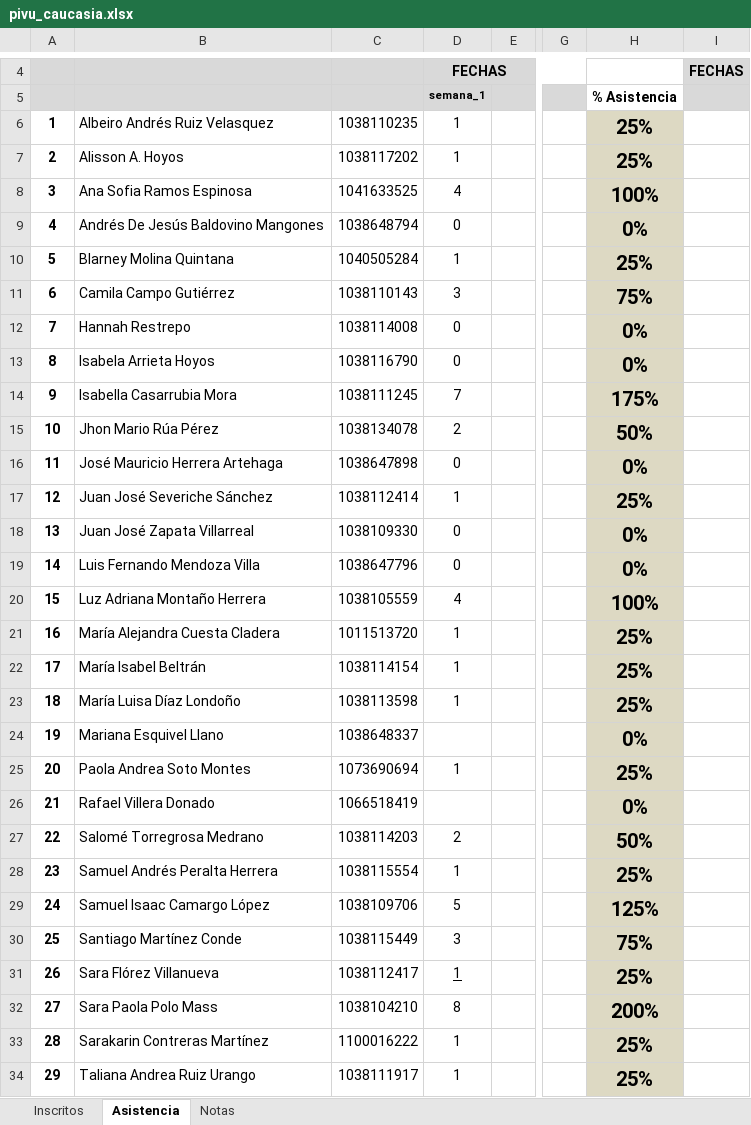
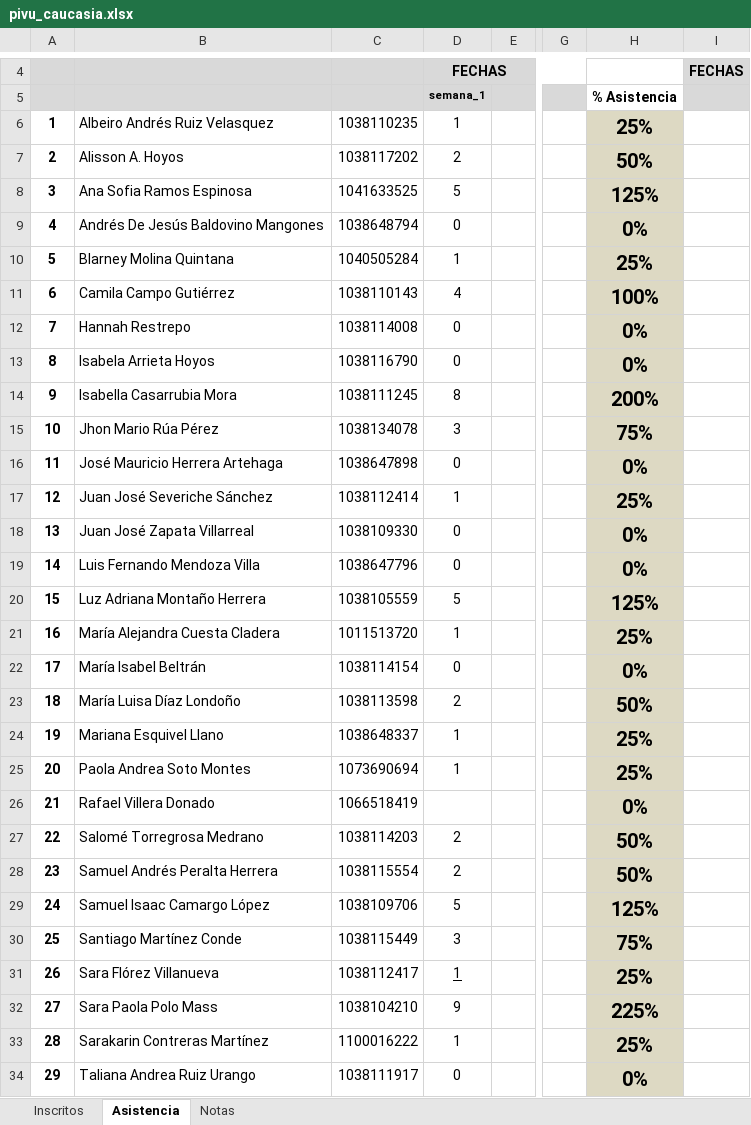
Before and after one commit to marco-canas/camino-udea, an Excel workbook: 9_asistencia_evaluacion/pivu_caucasia.xlsx, sheet Asistencia, drawn as a sheet; only a part is shown, gaps mark what is left out; values as stored, in another font and other column widths than the file's, no borders; charts and pictures not drawn; the diff covers the shown part only; the diff names each change by its address in the sheet, - before the commit and + after, or states it on an @@ line.

```diff
--- a/9_asistencia_evaluacion/pivu_caucasia.xlsx (sheet Asistencia)
+++ b/9_asistencia_evaluacion/pivu_caucasia.xlsx (sheet Asistencia)
-D7: 1
+D7: 2
-H7: 25%
+H7: 50%
-D8: 4
+D8: 5
-H8: 100%
+H8: 125%
-D11: 3
+D11: 4
-H11: 75%
+H11: 100%
-D14: 7
+D14: 8
-H14: 175%
+H14: 200%
-D15: 2
+D15: 3
-H15: 50%
+H15: 75%
-D20: 4
+D20: 5
-H20: 100%
+H20: 125%
-D22: 1
+D22: 0
-H22: 25%
+H22: 0%
-D23: 1
+D23: 2
-H23: 25%
+H23: 50%
-D24: (empty)
+D24: 1
-H24: 0%
+H24: 25%
-D28: 1
+D28: 2
-H28: 25%
+H28: 50%
-D32: 8
+D32: 9
-H32: 200%
+H32: 225%
-D34: 1
+D34: 0
-H34: 25%
+H34: 0%
```
Also changed, not shown: 6 edited cells elsewhere in this sheet, 7 other files.
